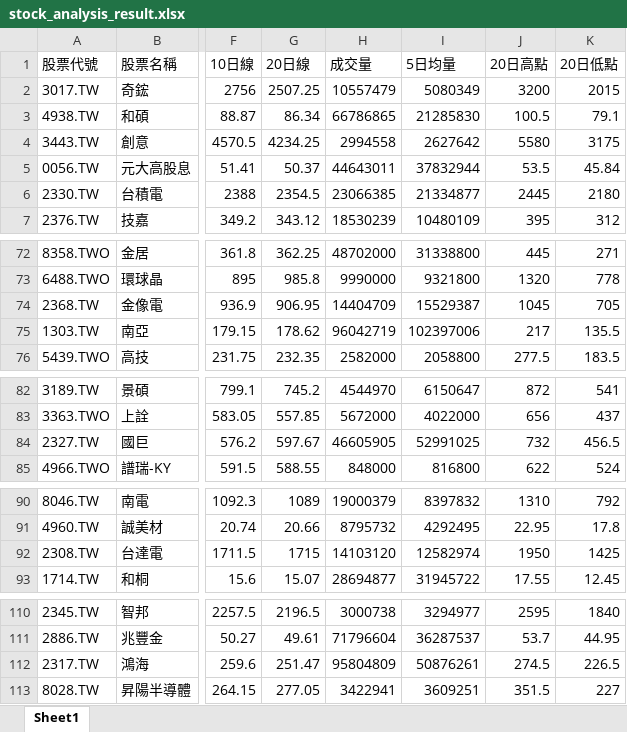
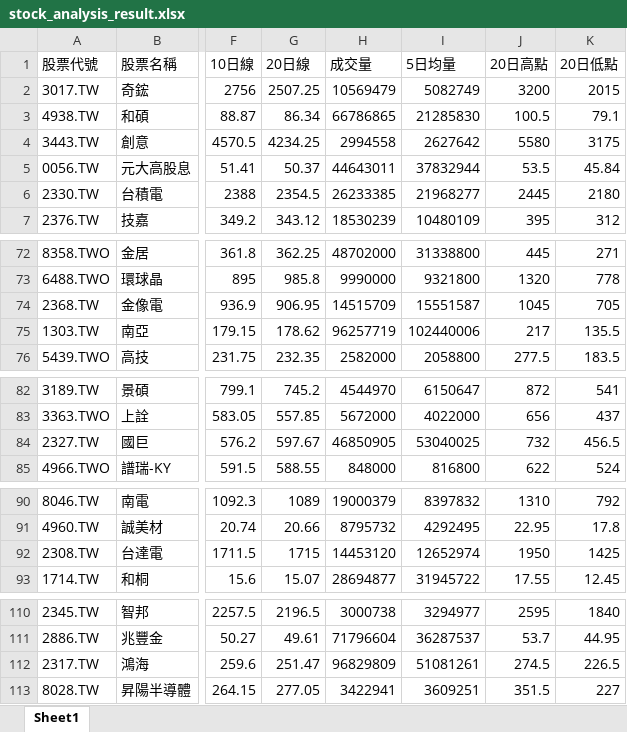
Before and after one commit to Ssophy-808/DeepTrend, an Excel workbook: output/stock_analysis_result.xlsx, sheet Sheet1, drawn as a sheet; only a part is shown, gaps mark what is left out; values as stored, in another font and other column widths than the file's, no borders; the diff names each change by its address in the sheet, - before the commit and + after, or states it on an @@ line.

```diff
--- a/output/stock_analysis_result.xlsx (sheet Sheet1)
+++ b/output/stock_analysis_result.xlsx (sheet Sheet1)
-H2 (成交量): 10557479
+H2 (成交量): 10569479
-I2 (5日均量): 5080349
+I2 (5日均量): 5082749
-H6 (成交量): 23066385
+H6 (成交量): 26233385
-I6 (5日均量): 21334877
+I6 (5日均量): 21968277
-H74 (成交量): 14404709
+H74 (成交量): 14515709
-I74 (5日均量): 15529387
+I74 (5日均量): 15551587
-H75 (成交量): 96042719
+H75 (成交量): 96257719
-I75 (5日均量): 102397006
+I75 (5日均量): 102440006
-H84 (成交量): 46605905
+H84 (成交量): 46850905
-I84 (5日均量): 52991025
+I84 (5日均量): 53040025
-H92 (成交量): 14103120
+H92 (成交量): 14453120
-I92 (5日均量): 12582974
+I92 (5日均量): 12652974
-H112 (成交量): 95804809
+H112 (成交量): 96829809
-I112 (5日均量): 50876261
+I112 (5日均量): 51081261
```
Also changed, not shown: output/universe_analysis_result.xlsx, 1 other file.
